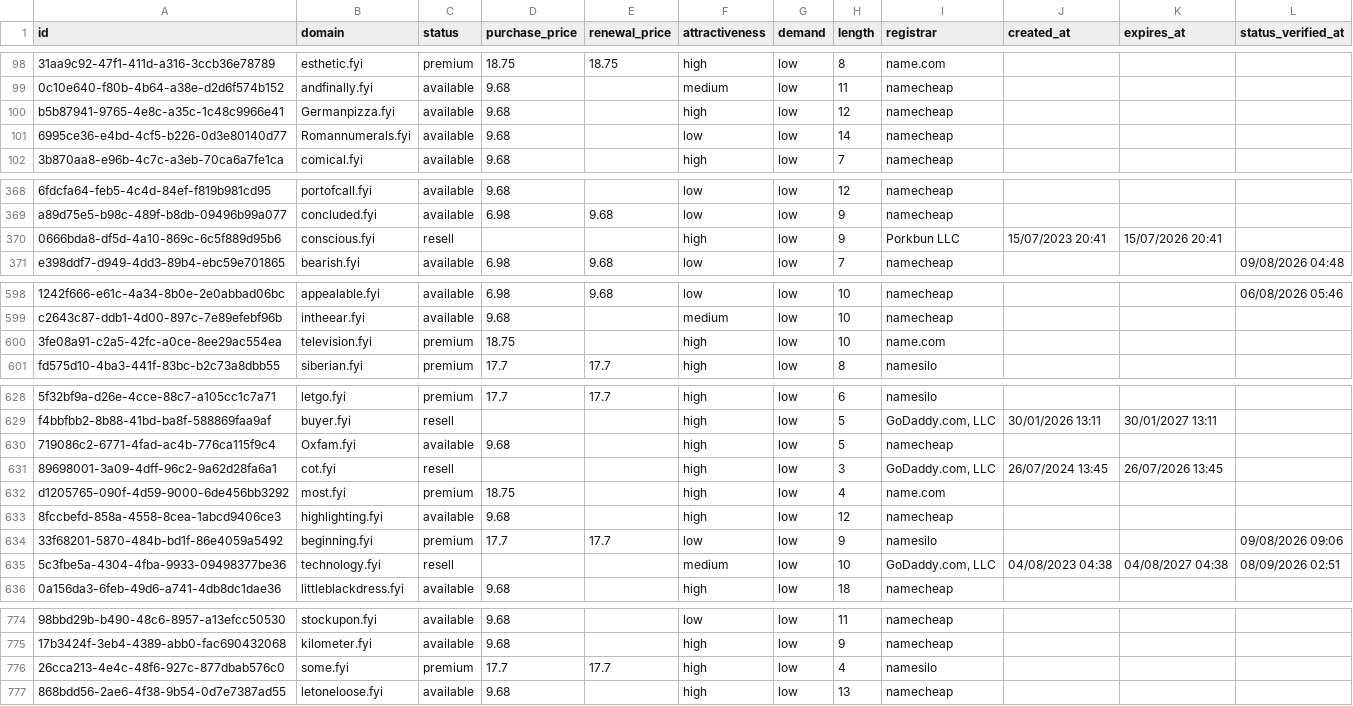
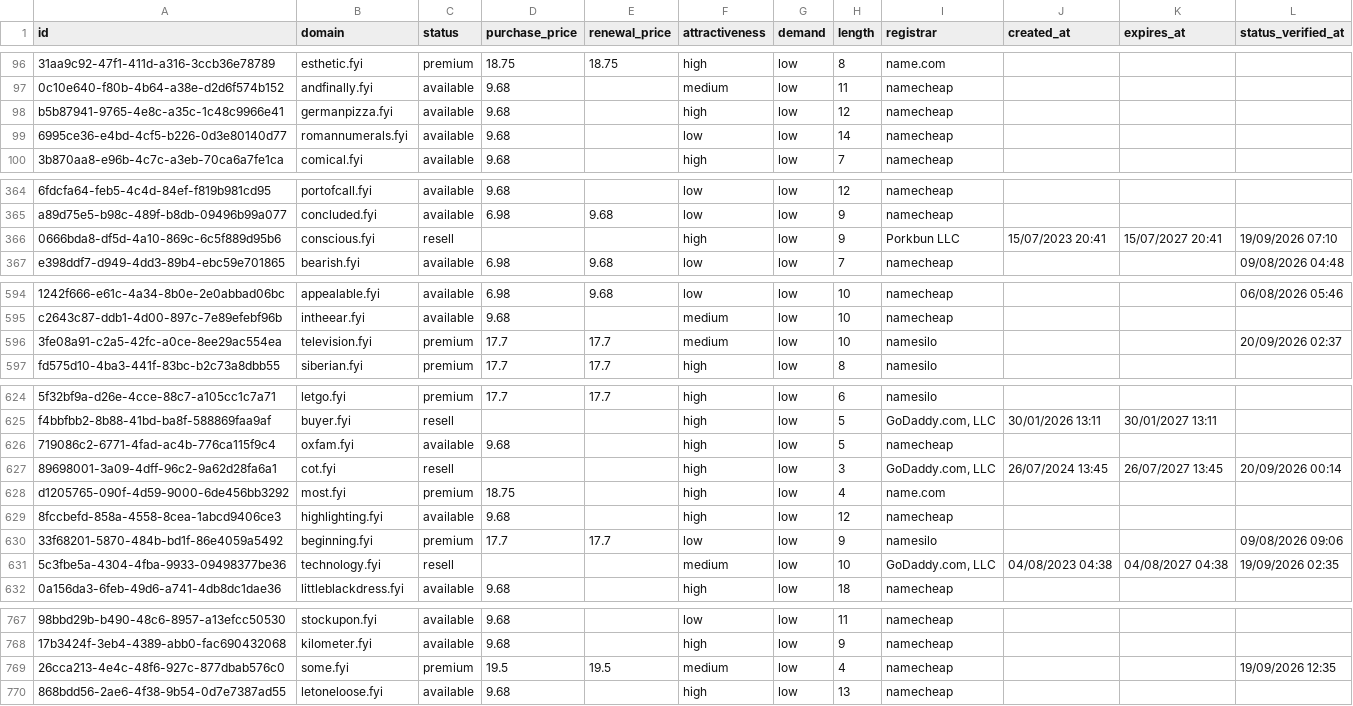
Before and after one commit to UniqueDomains/fyi-oneword-domains, a CSV file: fyi.csv, drawn as a sheet; only a part is shown, gaps mark what is left out; addresses are those after the commit; the diff covers the shown part only; the diff names each change by its address in the sheet, - before the commit and + after, or states it on an @@ line.

Commit message:
Domains update

```diff
--- a/fyi.csv
+++ b/fyi.csv
-B98 (domain): Germanpizza.fyi
+B98 (domain): germanpizza.fyi
-B99 (domain): Romannumerals.fyi
+B99 (domain): romannumerals.fyi
-K366 (expires_at): 15/07/2026 20:41
+K366 (expires_at): 15/07/2027 20:41
-L366 (status_verified_at): (empty)
+L366 (status_verified_at): 19/09/2026 07:10
-D596 (purchase_price): 18.75
+D596 (purchase_price): 17.7
-E596 (renewal_price): (empty)
+E596 (renewal_price): 17.7
-F596 (attractiveness): high
+F596 (attractiveness): medium
-I596 (registrar): name.com
+I596 (registrar): namesilo
-L596 (status_verified_at): (empty)
+L596 (status_verified_at): 20/09/2026 02:37
-B626 (domain): Oxfam.fyi
+B626 (domain): oxfam.fyi
-K627 (expires_at): 26/07/2026 13:45
+K627 (expires_at): 26/07/2027 13:45
-L627 (status_verified_at): (empty)
+L627 (status_verified_at): 20/09/2026 00:14
-L631 (status_verified_at): 08/09/2026 02:51
+L631 (status_verified_at): 19/09/2026 02:35
-D769 (purchase_price): 17.7
+D769 (purchase_price): 19.5
-E769 (renewal_price): 17.7
+E769 (renewal_price): 19.5
-F769 (attractiveness): high
+F769 (attractiveness): medium
-I769 (registrar): namesilo
+I769 (registrar): namecheap
-L769 (status_verified_at): (empty)
+L769 (status_verified_at): 19/09/2026 12:35
```
Also changed, not shown: 8 added rows, 8 removed rows and 44 edited cells elsewhere in this file, 4 other files.
